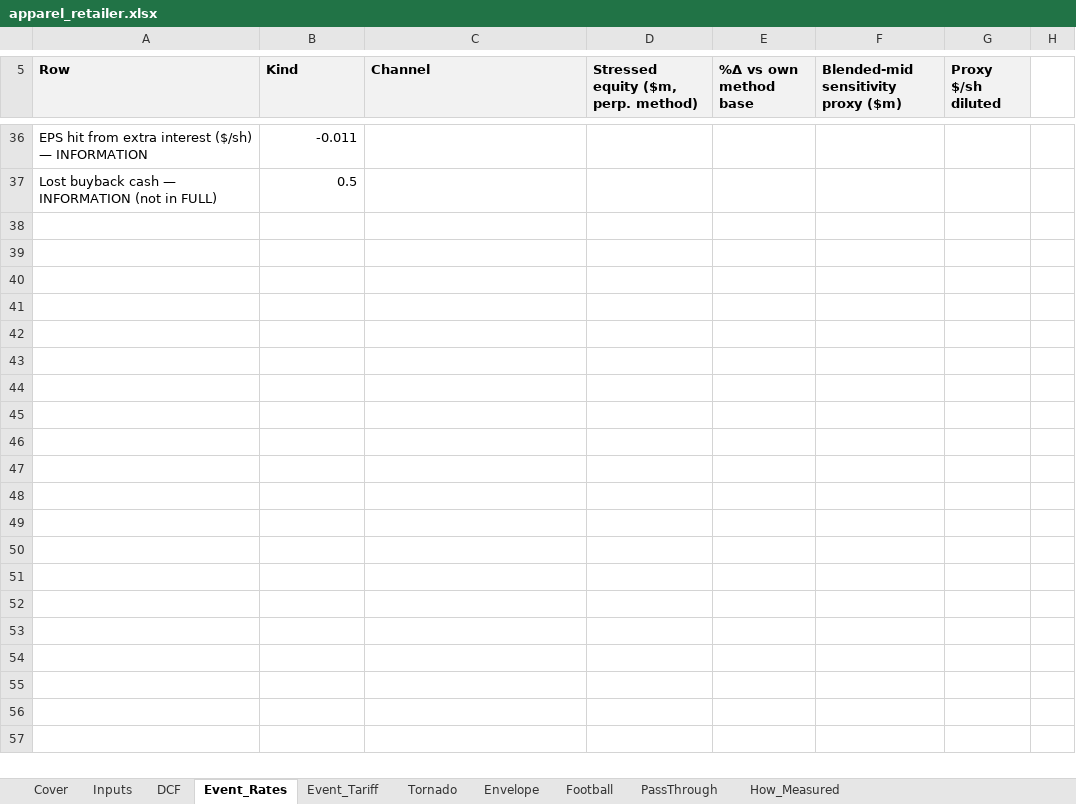
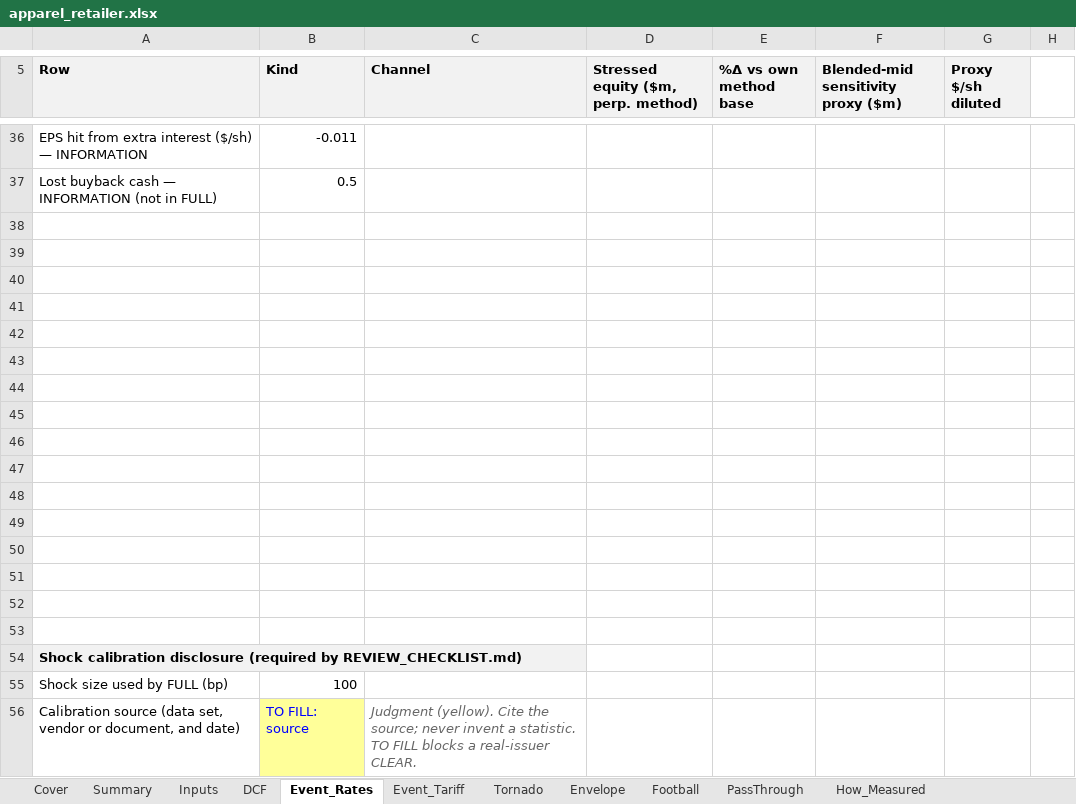
Before and after one commit to Terry-Melwei/same-event-stress-test, an Excel workbook: examples/workbooks/apparel_retailer.xlsx, sheet Event_Rates, drawn as a sheet; only a part is shown, gaps mark what is left out; values as stored, in another font and other column widths than the file's, no borders; the diff covers the shown part only; the diff names each change by its address in the sheet, - before the commit and + after, or states it on an @@ line.

Commit message:
v2: capex event, interaction + mirror rows, reverse-stress grid, calibration cells, Summary ranking
- Optional Event_Capex sheet (customer capex -> revenue, own capex, financing mix;
  equity per pre-event share; financing enters once, in the net-debt bridge)
- Interaction (diagnostic) row and up/down mirror with asymmetry on every event sheet
- Reverse-stress grid with yellow threshold; 'n/a' when blank
- Calibration source/basis cells shipped as TO FILL (manual-review item)
- Summary sheet after Cover ranking events by |FULL change in value per share|
- Tornado/Envelope/Football/How_Measured cover every enabled event
- New ILLUSTRATIVE optical_supplier example (rates + tariff + capex)
- Checker: extras verification, 7 new regression mutations; pytest suite (20 tests)
- Stale-comment cleanup, acronym spell-outs, docs

```diff
--- a/examples/workbooks/apparel_retailer.xlsx (sheet Event_Rates)
+++ b/examples/workbooks/apparel_retailer.xlsx (sheet Event_Rates)
+sheet tab: Summary
+row 38: (empty)
+row 39: (empty)
+row 40: (empty)
+row 41: (empty)
+row 42: (empty)
+row 43: (empty)
+row 44: (empty)
+row 45: (empty)
+row 46: (empty)
+row 47: (empty)
+row 48: (empty)
+row 49: (empty)
+row 50: (empty)
+row 51: (empty)
+row 52: (empty)
+row 53: (empty)
+row 54: Shock calibration disclosure (required by REVIEW_CHECKLIST.md)
+row 55: Shock size used by FULL (bp) | 100
+row 56: Calibration source (data set, vendor or document, and date) | TO FILL: source | Judgment (yellow). Cite the source; never invent a statistic. TO FILL blocks a real-issuer CLEAR.
```
Also changed, not shown: 32 added rows, 12 edited cells and cell formats elsewhere in this sheet, sheet Event_Tariff, sheet How_Measured, sheet Inputs, sheet Cover, sheet Tornado, sheet Envelope, 2 more sheets, charts or pictures, examples/workbooks/gold_miner.xlsx, templates/stress_template.xlsx, 16 other files.
